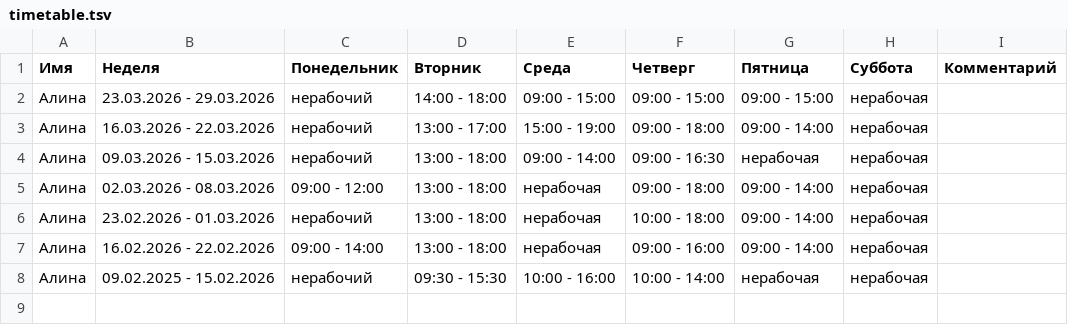
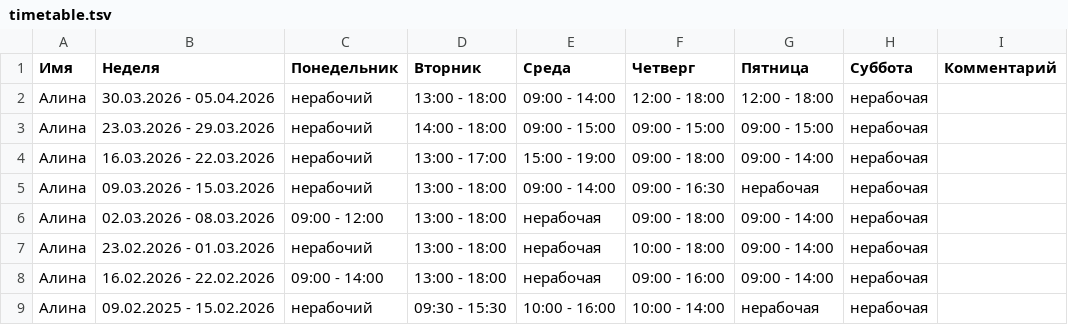
Before and after one commit to oadb-ds-da/timetable, a TSV file: timetable.tsv, drawn as a sheet; the diff names each change by its address in the sheet, - before the commit and + after, or states it on an @@ line.

Commit message:
Update timetable.tsv

```diff
--- a/timetable.tsv
+++ b/timetable.tsv
+row 2: Алина | 30.03.2026 - 05.04.2026 | нерабочий | 13:00 - 18:00 | 09:00 - 14:00 | 12:00 - 18:00 | 12:00 - 18:00 | нерабочая
```
